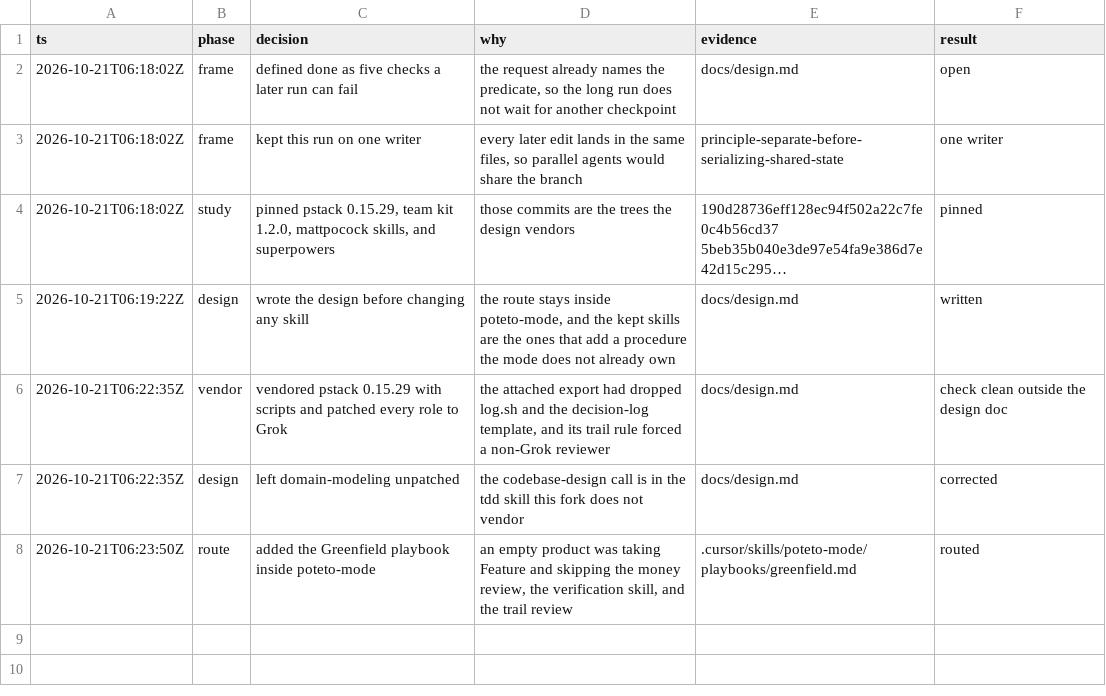
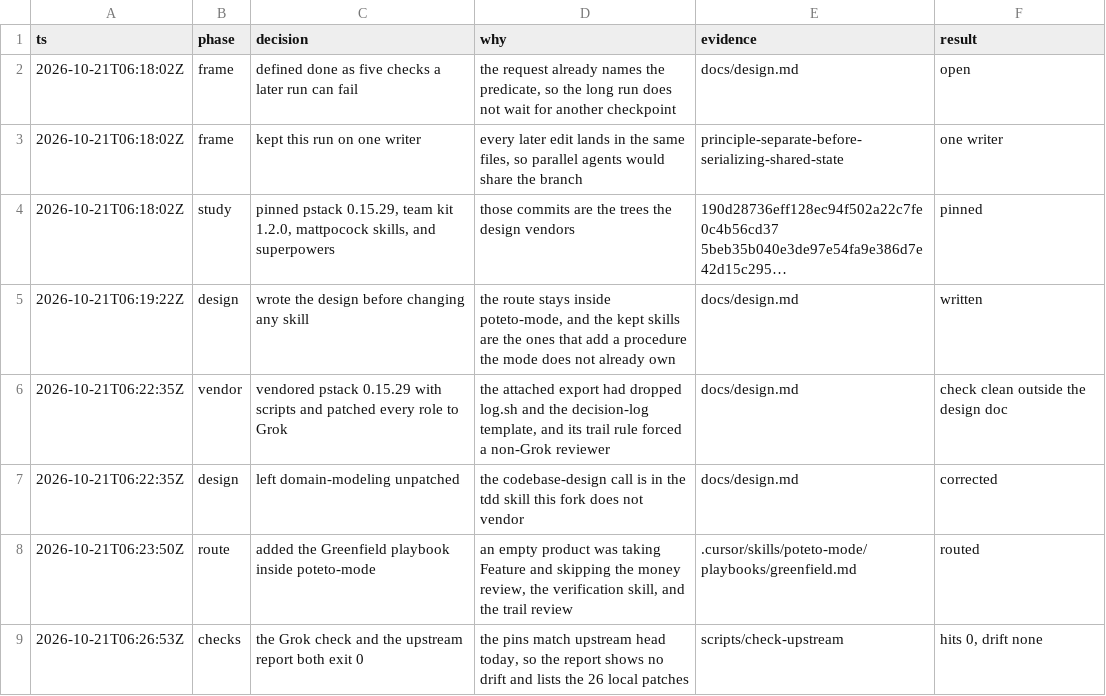
Before and after one commit to anas-yousef/pstack-grok, a TSV file: decisions.tsv, drawn as a sheet; long unchanged cells end in ….

```diff
--- a/decisions.tsv
+++ b/decisions.tsv
@@ -8 +8,2 @@ ts	phase	decision	why	evidence	result
 2026-10-21T06:23:50Z	route	added the Greenfield playbook inside poteto-mode	an empty product was taking Feature and skipping the money review, the verification skill, and the trail review	.cursor/skills/poteto-mode/playbooks/greenfield.md	routed
+2026-10-21T06:26:53Z	checks	the Grok check and the upstream report both exit 0	the pins match upstream head today, so the report shows no drift and lists the 26 local patches	scripts/check-upstream	hits 0, drift none
```
Also changed, not shown: 5 other files.
